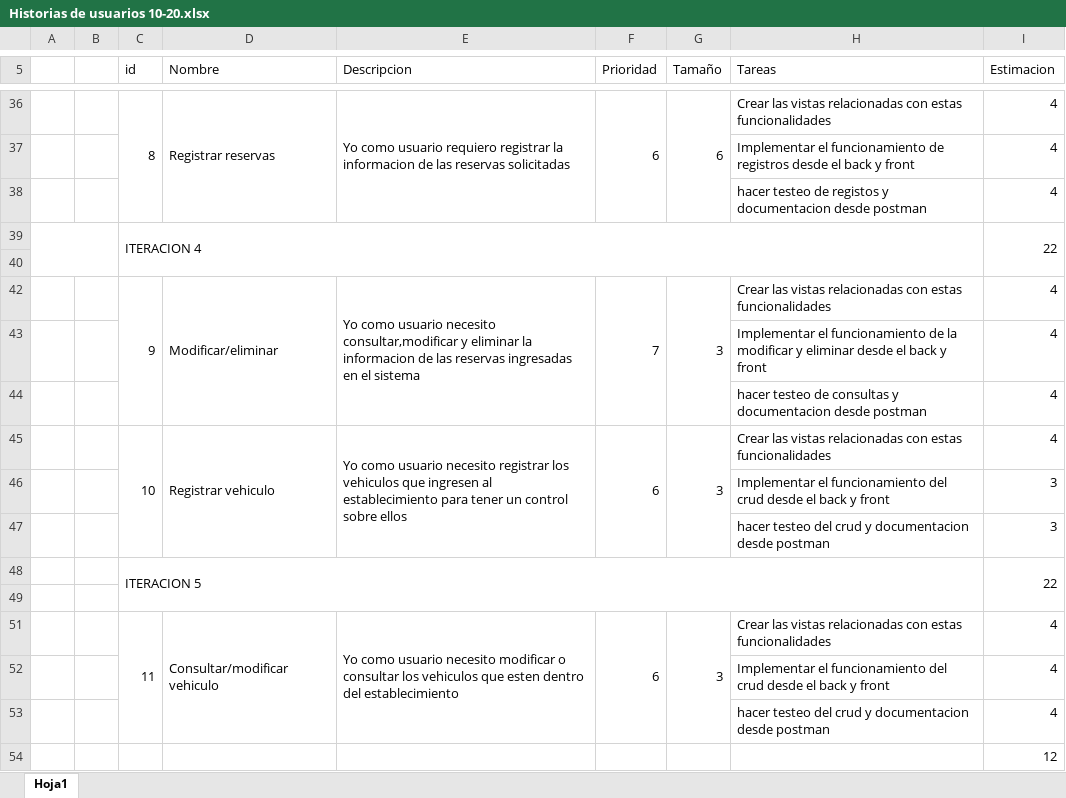
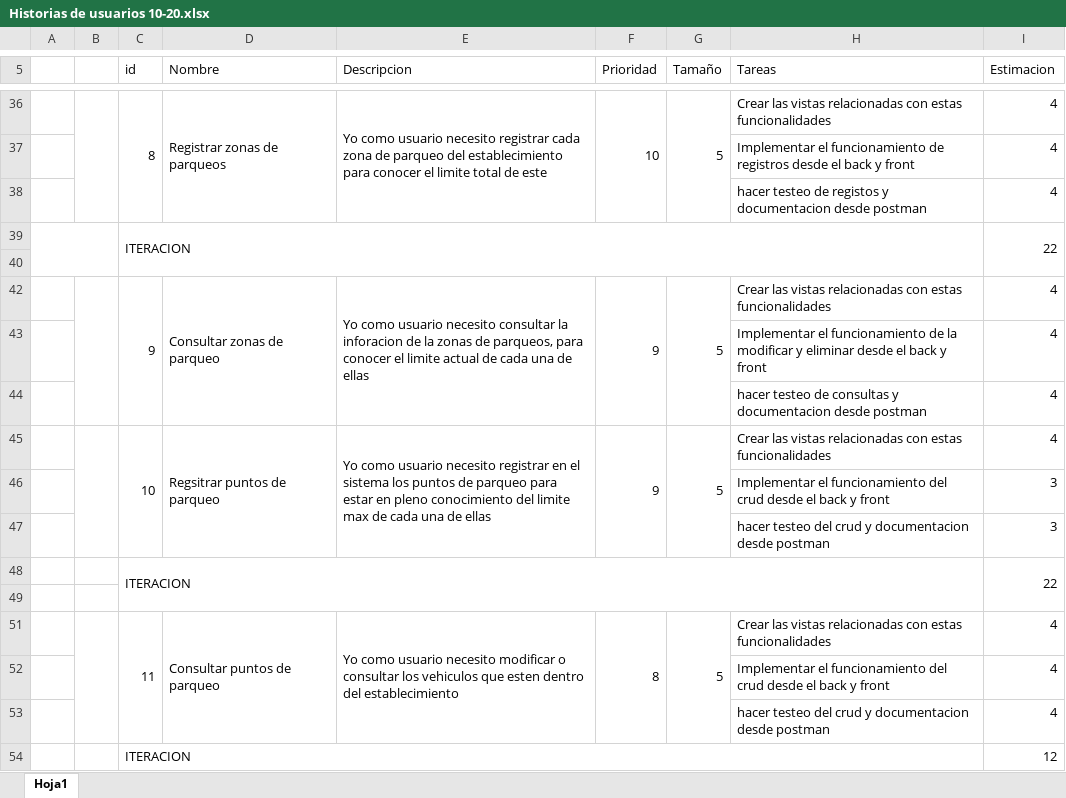
Before and after one commit to unk217/IZZI-PARKING, an Excel workbook: Document/Historias de usuarios 10-20.xlsx, sheet Hoja1, drawn as a sheet; only a part is shown, gaps mark what is left out; values as stored, in another font and other column widths than the file's, no cell formats; the diff covers the shown part only; the diff names each change by its address in the sheet, - before the commit and + after, or states it on an @@ line.

Commit message:
Modificaciones documentos
Se termina las modificaciones del PDD y se cambian las historias de usuario del  Excel

```diff
--- a/Document/Historias de usuarios 10-20.xlsx (sheet Hoja1)
+++ b/Document/Historias de usuarios 10-20.xlsx (sheet Hoja1)
+B36:B38 merged
-D36 (Nombre): Registrar reservas
+D36 (Nombre): Registrar zonas de parqueos
-E36 (Descripcion): …como usuario requiero registrar la informacion de las reservas solicitadas
+E36 (Descripcion): …como usuario necesito registrar cada zona de parqueo del establecimiento para conocer el limite total de este
-F36 (Prioridad): 6
+F36 (Prioridad): 10
-G36 (Tamaño): 6
+G36 (Tamaño): 5
-C39 (id): ITERACION 4
+C39 (id): ITERACION
+B42:B44 merged
-D42 (Nombre): Modificar/eliminar
+D42 (Nombre): Consultar zonas de parqueo
-E42 (Descripcion): …usuario necesito consultar,modificar y eliminar la informacion de las reservas ingresadas en el sistema
+E42 (Descripcion): …usuario necesito consultar la inforacion de la zonas de parqueos, para conocer el limite actual de cada una de ellas
-F42 (Prioridad): 7
+F42 (Prioridad): 9
-G42 (Tamaño): 3
+G42 (Tamaño): 5
+B45:B47 merged
-D45 (Nombre): Registrar vehiculo
+D45 (Nombre): Regsitrar puntos de parqueo
-E45 (Descripcion): …necesito registrar los vehiculos que ingresen al establecimiento para tener un control sobre ellos
+E45 (Descripcion): …necesito registrar en el sistema los puntos de parqueo para estar en pleno conocimiento del limite max de cada una de ellas
-F45 (Prioridad): 6
+F45 (Prioridad): 9
-G45 (Tamaño): 3
+G45 (Tamaño): 5
-C48 (id): ITERACION 5
+C48 (id): ITERACION
+B51:B53 merged
-D51 (Nombre): Consultar/modificar vehiculo
+D51 (Nombre): Consultar puntos de parqueo
-F51 (Prioridad): 6
+F51 (Prioridad): 8
-G51 (Tamaño): 3
+G51 (Tamaño): 5
-C54 (id): (empty)
+C54 (id): ITERACION
+C54:H54 merged
```
Also changed, not shown: 26 edited cells and merged cells elsewhere in this sheet, cell formats, 2 other files.
